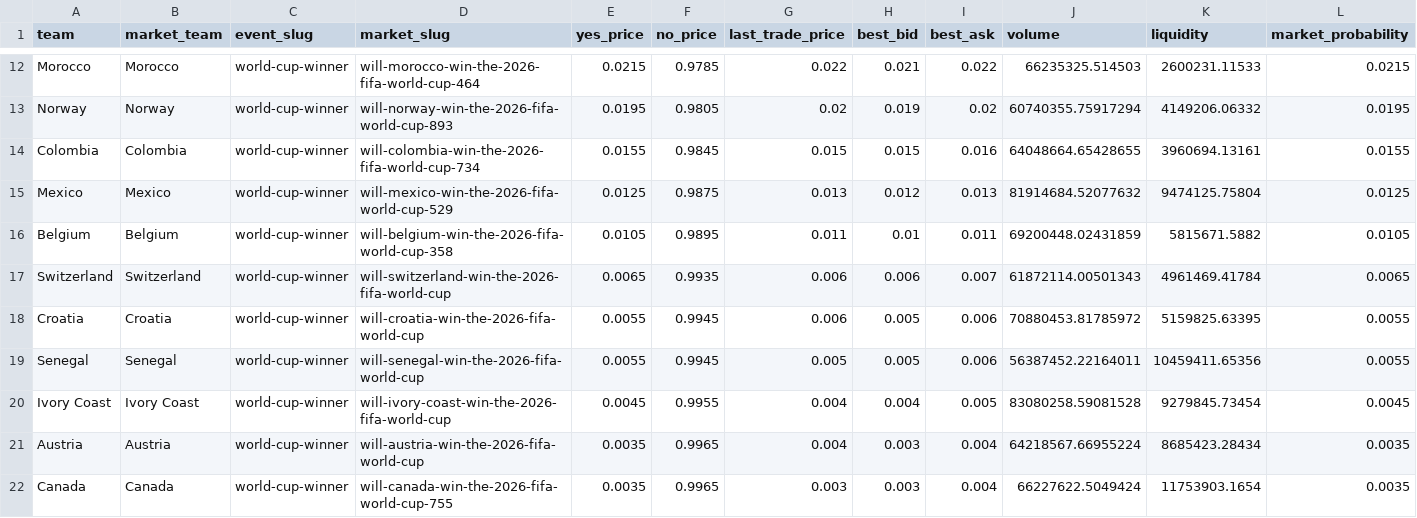
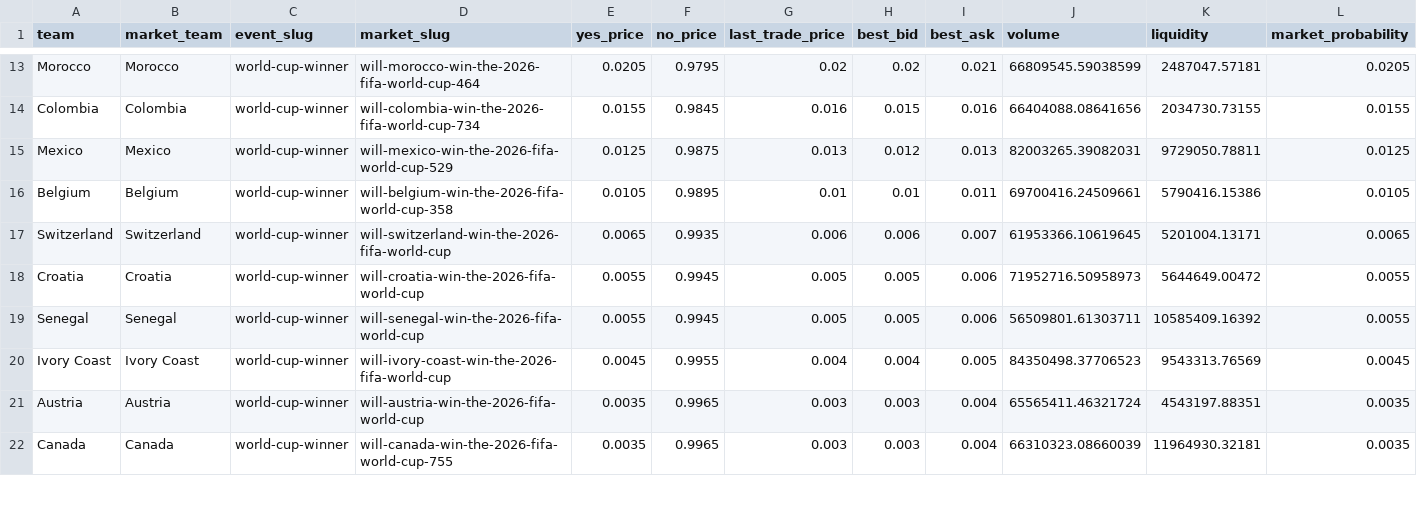
Before and after one commit to matteodethomasis-svg/wc2026-model, a CSV file: data/interim/polymarket_world_cup_winner.csv, drawn as a sheet; only a part is shown, gaps mark what is left out; removed rows and columns are numbered as before the commit, all else as after; the diff covers the shown part only; the diff names each change by its address in the sheet, - before the commit and + after, or states it on an @@ line.

```diff
--- a/data/interim/polymarket_world_cup_winner.csv
+++ b/data/interim/polymarket_world_cup_winner.csv
-E13 (yes_price): 0.0215
+E13 (yes_price): 0.0205
-F13 (no_price): 0.9785
+F13 (no_price): 0.9795
-G13 (last_trade_price): 0.022
+G13 (last_trade_price): 0.02
-H13 (best_bid): 0.021
+H13 (best_bid): 0.02
-I13 (best_ask): 0.022
+I13 (best_ask): 0.021
-J13 (volume): 66235325.514503
+J13 (volume): 66809545.59038599
-K13 (liquidity): 2600231.11533
+K13 (liquidity): 2487047.57181
-L13 (market_probability): 0.0215
+L13 (market_probability): 0.0205
-row 13: Norway | Norway | world-cup-winner | will-norway-win-the-2026-fifa-world-cup-893 | 0.0195 | 0.9805 | 0.02 | 0.019 | 0.02 | 60740355.75917294 | 4149206.06332 | 0.0195
-G14 (last_trade_price): 0.015
+G14 (last_trade_price): 0.016
-J14 (volume): 64048664.65428655
+J14 (volume): 66404088.08641656
-K14 (liquidity): 3960694.13161
+K14 (liquidity): 2034730.73155
-J15 (volume): 81914684.52077632
+J15 (volume): 82003265.39082031
-K15 (liquidity): 9474125.75804
+K15 (liquidity): 9729050.78811
-G16 (last_trade_price): 0.011
+G16 (last_trade_price): 0.01
-J16 (volume): 69200448.02431859
+J16 (volume): 69700416.24509661
-K16 (liquidity): 5815671.5882
+K16 (liquidity): 5790416.15386
-J17 (volume): 61872114.00501343
+J17 (volume): 61953366.10619645
-K17 (liquidity): 4961469.41784
+K17 (liquidity): 5201004.13171
-G18 (last_trade_price): 0.006
+G18 (last_trade_price): 0.005
-J18 (volume): 70880453.81785972
+J18 (volume): 71952716.50958973
-K18 (liquidity): 5159825.63395
+K18 (liquidity): 5644649.00472
-J19 (volume): 56387452.22164011
+J19 (volume): 56509801.61303711
-K19 (liquidity): 10459411.65356
+K19 (liquidity): 10585409.16392
-J20 (volume): 83080258.59081528
+J20 (volume): 84350498.37706523
-K20 (liquidity): 9279845.73454
+K20 (liquidity): 9543313.76569
-G21 (last_trade_price): 0.004
+G21 (last_trade_price): 0.003
-J21 (volume): 64218567.66955224
+J21 (volume): 65565411.46321724
-K21 (liquidity): 8685423.28434
+K21 (liquidity): 4543197.88351
-J22 (volume): 66227622.5049424
+J22 (volume): 66310323.08660039
-K22 (liquidity): 11753903.1654
+K22 (liquidity): 11964930.32181
```
Also changed, not shown: 1 added row and 69 edited cells elsewhere in this file, data/interim/wc2026_expected_lineups_espn.csv, reports/track_record_outright_ledger.csv, 5 other files.
